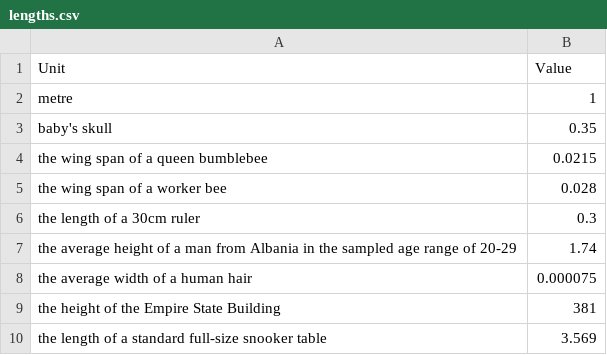
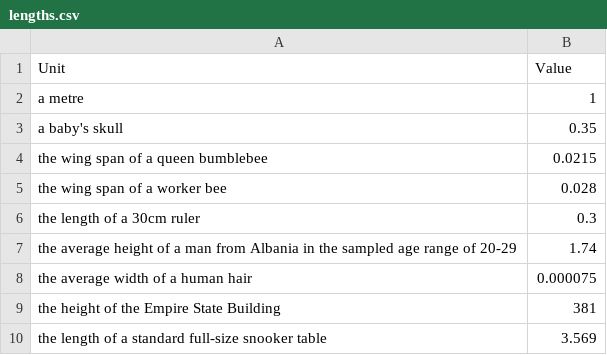
Before and after one commit to jacobpennington821/measurementbot, a CSV file: data/lengths.csv, drawn as a sheet; only a part is shown; the diff names each change by its address in the sheet, - before the commit and + after, or states it on an @@ line.

```diff
--- a/data/lengths.csv
+++ b/data/lengths.csv
-A2 (Unit): metre
+A2 (Unit): a metre
-A3 (Unit): baby's skull
+A3 (Unit): a baby's skull
```
Also changed, not shown: data/mass.csv, data/times.csv, 1 other file.
